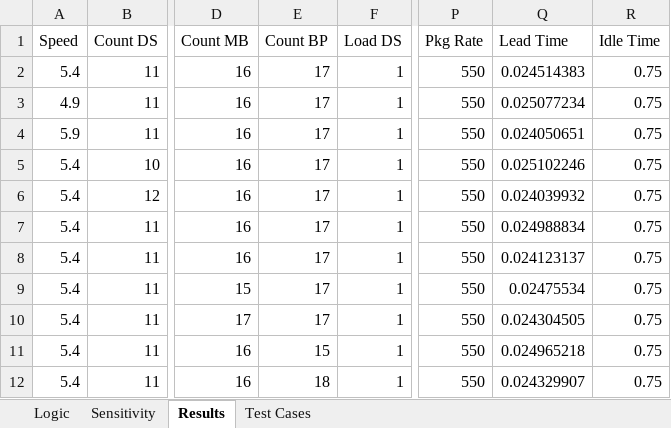
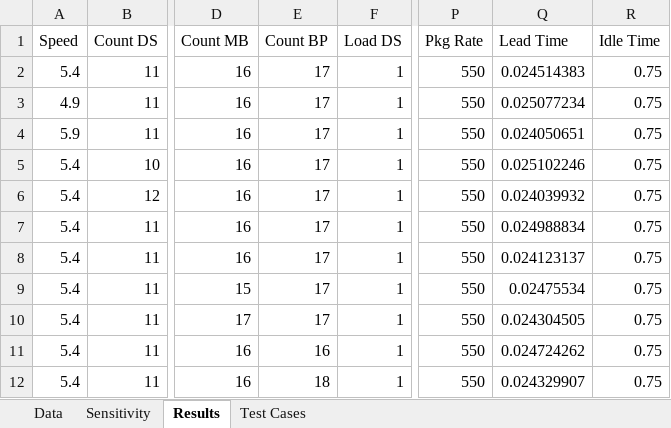
Before and after one commit to samvrit/agv, an Excel workbook: MATLAB/results_sensitivity.xlsx, sheet Results, drawn as a sheet; only a part is shown, gaps mark what is left out; values as stored, in another font and other column widths than the file's, no borders; the diff names each change by its address in the sheet, - before the commit and + after, or states it on an @@ line.

```diff
--- a/MATLAB/results_sensitivity.xlsx (sheet Results)
+++ b/MATLAB/results_sensitivity.xlsx (sheet Results)
-sheet tab: Logic
+sheet tab: Data
-E11 (Count BP): 15
+E11 (Count BP): 16
-Q11 (Lead Time): 0.024965218
+Q11 (Lead Time): 0.024724262
```
Also changed, not shown: sheet Sensitivity, formulas that keep their value, charts or pictures, MATLAB/results_tradeoff.xlsx, 8 other files.
